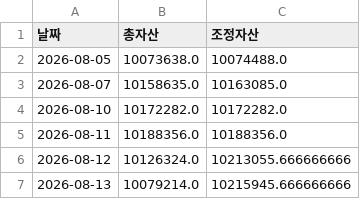
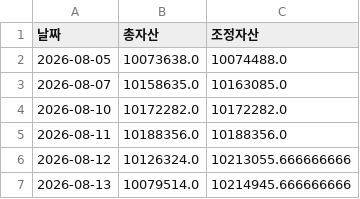
Before and after one commit to frel7022-png/files1, a CSV file: asset_history.csv, drawn as a sheet.

Commit message:
asset_history.csv 업데이트

```diff
--- a/asset_history.csv
+++ b/asset_history.csv
@@ -6,2 +6,2 @@
 2026-08-12,10126324.0,10213055.666666666
-2026-08-13,10079214.0,10215945.666666666
+2026-08-13,10079514.0,10214945.666666666
```
